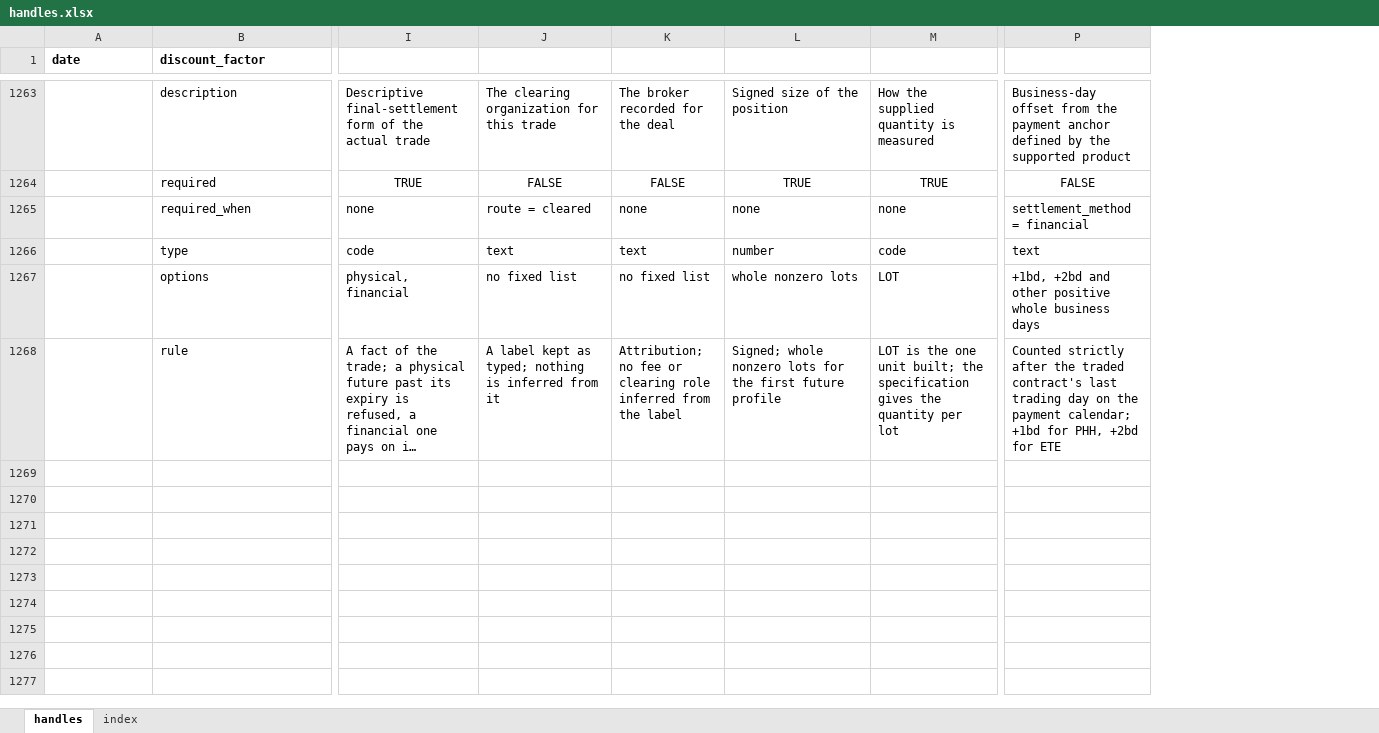
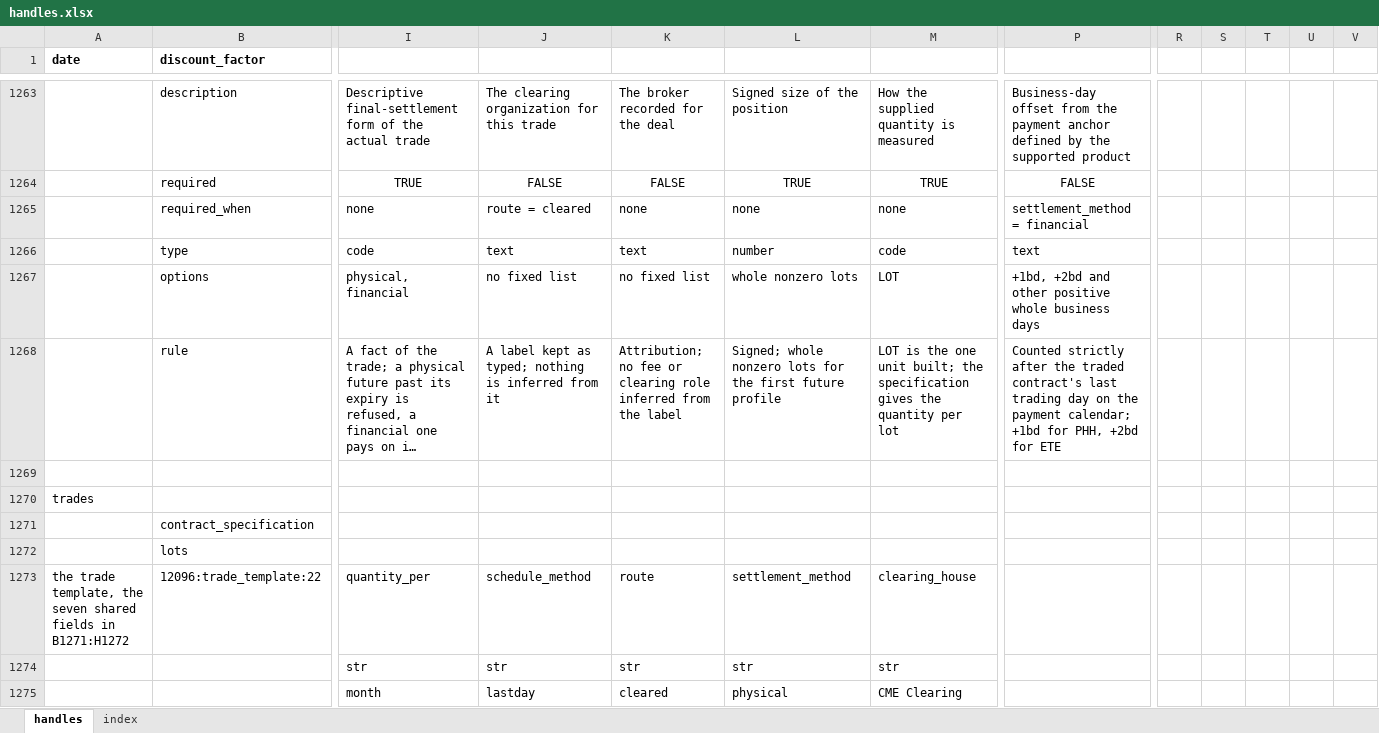
Before and after one commit to gobbles404/catalyst, an Excel workbook: workbooks/handles.xlsx, sheet handles, drawn as a sheet; only a part is shown, gaps mark what is left out; long unchanged cells end in …; values as stored, in another font and other column widths than the file's, no borders; removed rows and columns are numbered as before the commit, all else as after; rows hold the shown columns only; the diff covers the shown part only; the diff names each change by its address in the sheet, - before the commit and + after, or states it on an @@ line.

Commit message:
feat(trades): a template and a ticket become a batch of trades on the sheet (#139)

```diff
--- a/workbooks/handles.xlsx (sheet handles)
+++ b/workbooks/handles.xlsx (sheet handles)
-column P, rows 1263-1268: Business-day offset from the payment anchor defined by the supported product | FALSE | settlement_method = financial | text | +1bd, +2bd and other positive whole business days | Counted strictly after the traded contract's last trading day on the payment calendar; +1bd for PHH, +2bd for ETE
+column P, rows 1263-1268: Business-day offset from the payment anchor defined by the supported product | FALSE | settlement_method = financial | text | +1bd, +2bd and other positive whole business days | Counted strictly after the traded contract's last trading day on the payment calendar; +1bd for PHH, +2bd for ETE
+column R, empty
+column S, empty
+column T, empty
+column U, empty
+column V, empty
+row 1269: (empty)
+row 1270: trades
+row 1271:  | contract_specification
+row 1272:  | lots
+row 1273: the trade template, the seven shared fields in B1271:H1272 | 12096:trade_template:22 | quantity_per | schedule_method | route | settlement_method | clearing_house
+row 1274:  |  | str | str | str | str | str
+row 1275:  |  | month | lastday | cleared | physical | CME Clearing
```
Also changed, not shown: 20 added rows and 47 edited cells elsewhere in this sheet, sheet index, 34 other files.
